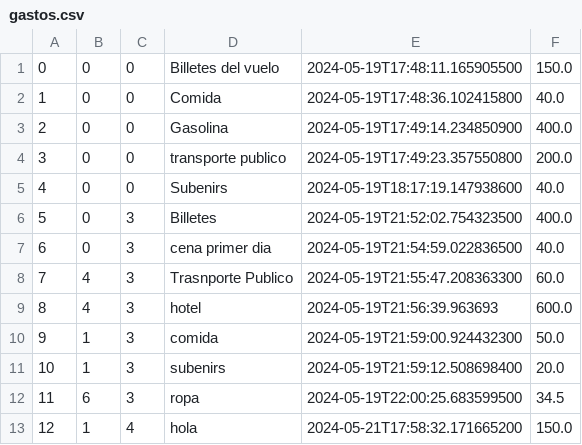
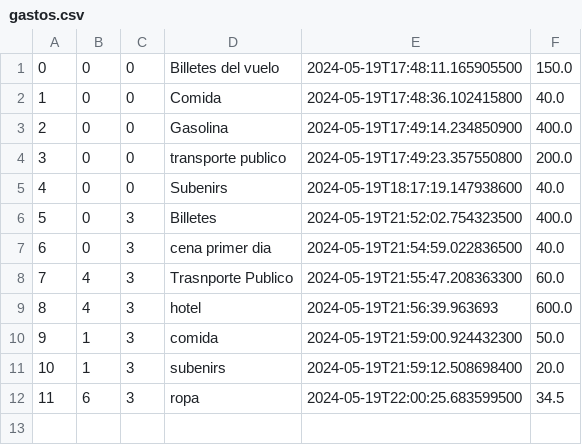
Before and after one commit to flashtime-dev/TriCount, a CSV file: gastos.csv, drawn as a sheet.

```diff
--- a/gastos.csv
+++ b/gastos.csv
@@ -12,2 +12 @@
 11,6,3,ropa,2024-05-19T22:00:25.683599500,34.5
-12,1,4,hola,2024-05-21T17:58:32.171665200,150.0
```
Also changed, not shown: divisiones.csv, 1 other file.
